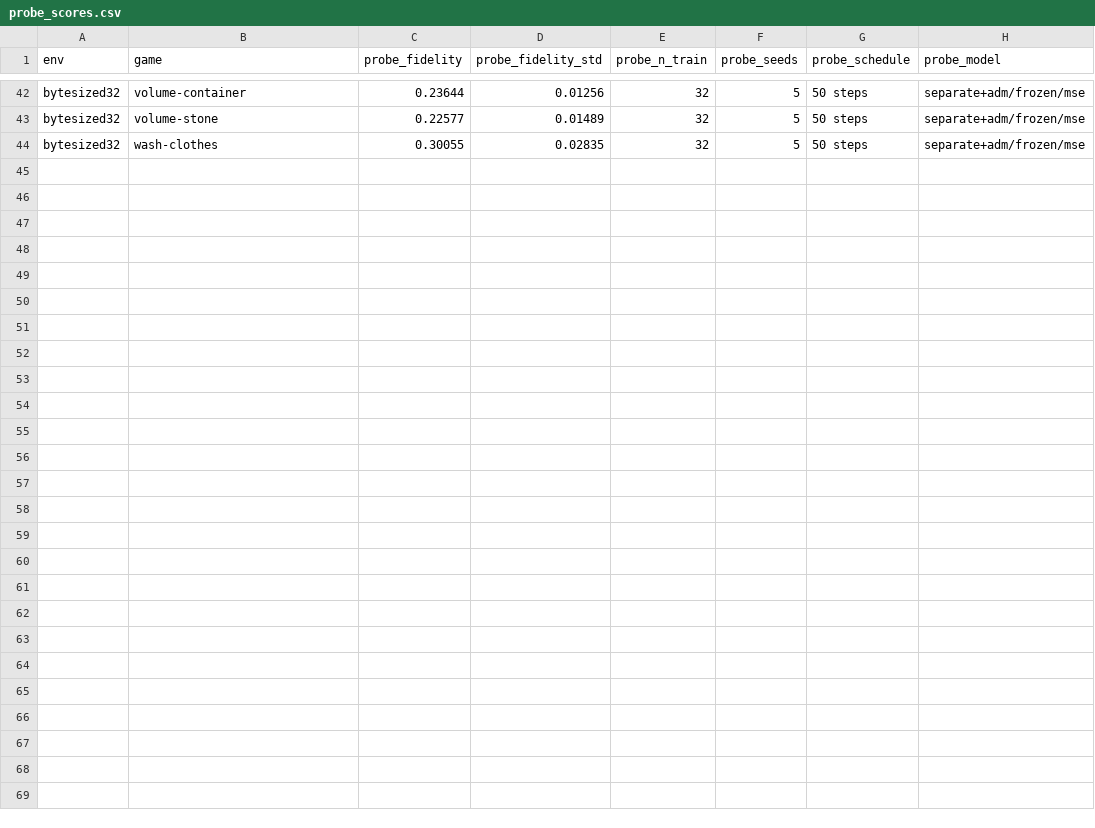
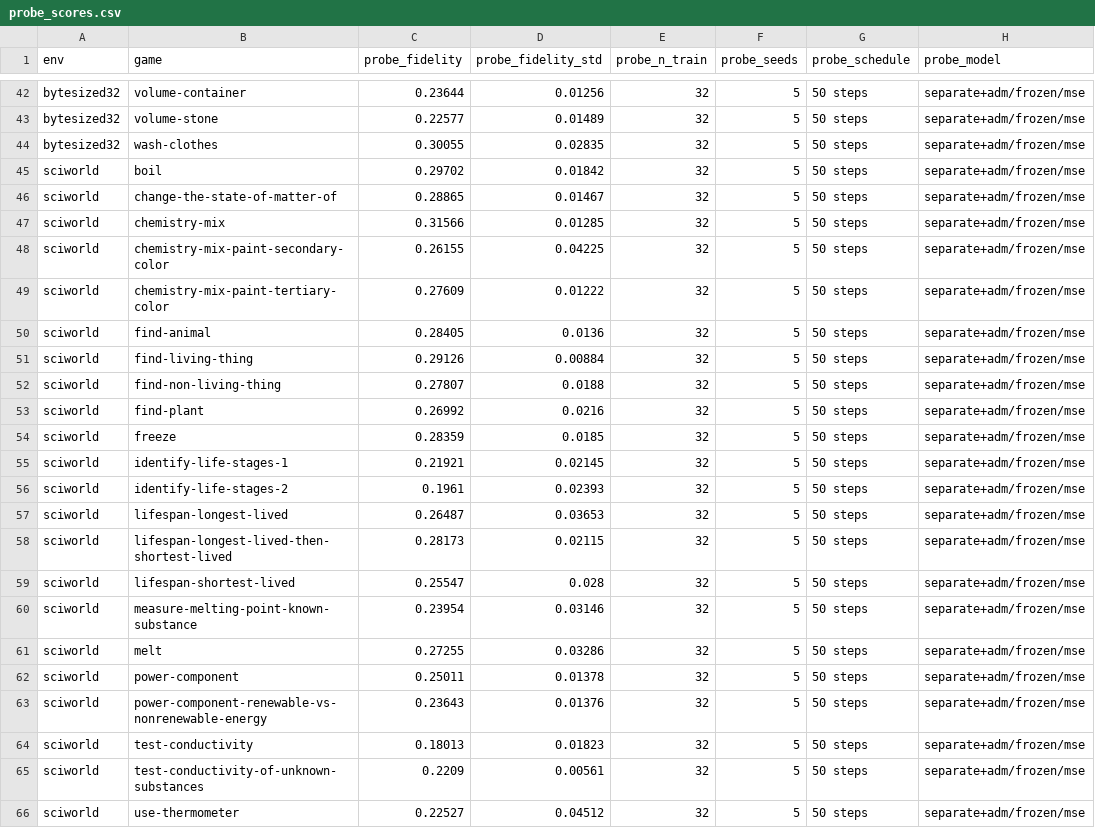
Before and after one commit to Shryes19/nemotron-AFML-research, a CSV file: results/jepa_phase1/probe_scores.csv, drawn as a sheet; only a part is shown, gaps mark what is left out.

```diff
--- a/results/jepa_phase1/probe_scores.csv
+++ b/results/jepa_phase1/probe_scores.csv
@@ -44 +44,23 @@ bytesized32,volume-stone,0.22577,0.01489,32,5,50 steps,separate+adm/frozen/mse
 bytesized32,wash-clothes,0.30055,0.02835,32,5,50 steps,separate+adm/frozen/mse
+sciworld,boil,0.29702,0.01842,32,5,50 steps,separate+adm/frozen/mse
+sciworld,change-the-state-of-matter-of,0.28865,0.01467,32,5,50 steps,separate+adm/frozen/mse
+sciworld,chemistry-mix,0.31566,0.01285,32,5,50 steps,separate+adm/frozen/mse
+sciworld,chemistry-mix-paint-secondary-color,0.26155,0.04225,32,5,50 steps,separate+adm/frozen/mse
+sciworld,chemistry-mix-paint-tertiary-color,0.27609,0.01222,32,5,50 steps,separate+adm/frozen/mse
+sciworld,find-animal,0.28405,0.0136,32,5,50 steps,separate+adm/frozen/mse
+sciworld,find-living-thing,0.29126,0.00884,32,5,50 steps,separate+adm/frozen/mse
+sciworld,find-non-living-thing,0.27807,0.0188,32,5,50 steps,separate+adm/frozen/mse
+sciworld,find-plant,0.26992,0.0216,32,5,50 steps,separate+adm/frozen/mse
+sciworld,freeze,0.28359,0.0185,32,5,50 steps,separate+adm/frozen/mse
+sciworld,identify-life-stages-1,0.21921,0.02145,32,5,50 steps,separate+adm/frozen/mse
+sciworld,identify-life-stages-2,0.1961,0.02393,32,5,50 steps,separate+adm/frozen/mse
+sciworld,lifespan-longest-lived,0.26487,0.03653,32,5,50 steps,separate+adm/frozen/mse
+sciworld,lifespan-longest-lived-then-shortest-lived,0.28173,0.02115,32,5,50 steps,separate+adm/frozen/mse
+sciworld,lifespan-shortest-lived,0.25547,0.028,32,5,50 steps,separate+adm/frozen/mse
+sciworld,measure-melting-point-known-substance,0.23954,0.03146,32,5,50 steps,separate+adm/frozen/mse
+sciworld,melt,0.27255,0.03286,32,5,50 steps,separate+adm/frozen/mse
+sciworld,power-component,0.25011,0.01378,32,5,50 steps,separate+adm/frozen/mse
+sciworld,power-component-renewable-vs-nonrenewable-energy,0.23643,0.01376,32,5,50 steps,separate+adm/frozen/mse
+sciworld,test-conductivity,0.18013,0.01823,32,5,50 steps,separate+adm/frozen/mse
+sciworld,test-conductivity-of-unknown-substances,0.2209,0.00561,32,5,50 steps,separate+adm/frozen/mse
+sciworld,use-thermometer,0.22527,0.04512,32,5,50 steps,separate+adm/frozen/mse
```
Also changed, not shown: results/features/feature_matrix.csv, 1 other file.
